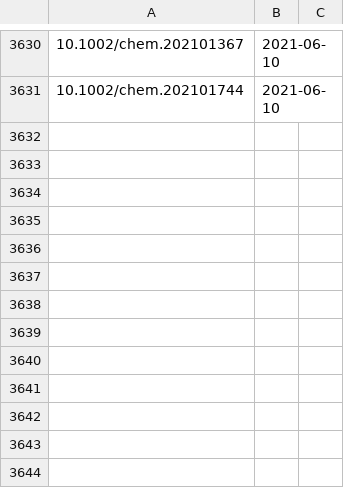
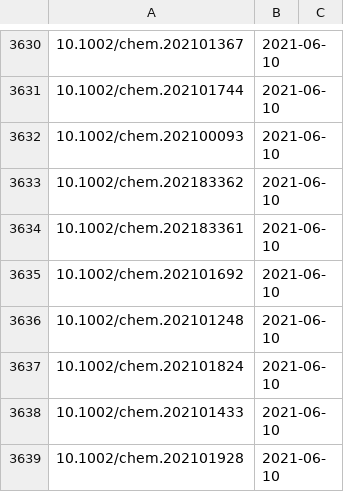
Before and after one commit to supersciencegrl/easy-wiley, a CSV file: chemeurj_old.csv, drawn as a sheet; only a part is shown, gaps mark what is left out.

```diff
--- a/chemeurj_old.csv
+++ b/chemeurj_old.csv
@@ -3631 +3631,9 @@
 10.1002/chem.202101744,2021-06-10
+10.1002/chem.202100093,2021-06-10
+10.1002/chem.202183362,2021-06-10
+10.1002/chem.202183361,2021-06-10
+10.1002/chem.202101692,2021-06-10
+10.1002/chem.202101248,2021-06-10
+10.1002/chem.202101824,2021-06-10
+10.1002/chem.202101433,2021-06-10
+10.1002/chem.202101928,2021-06-10
```
Also changed, not shown: 1 other file.
